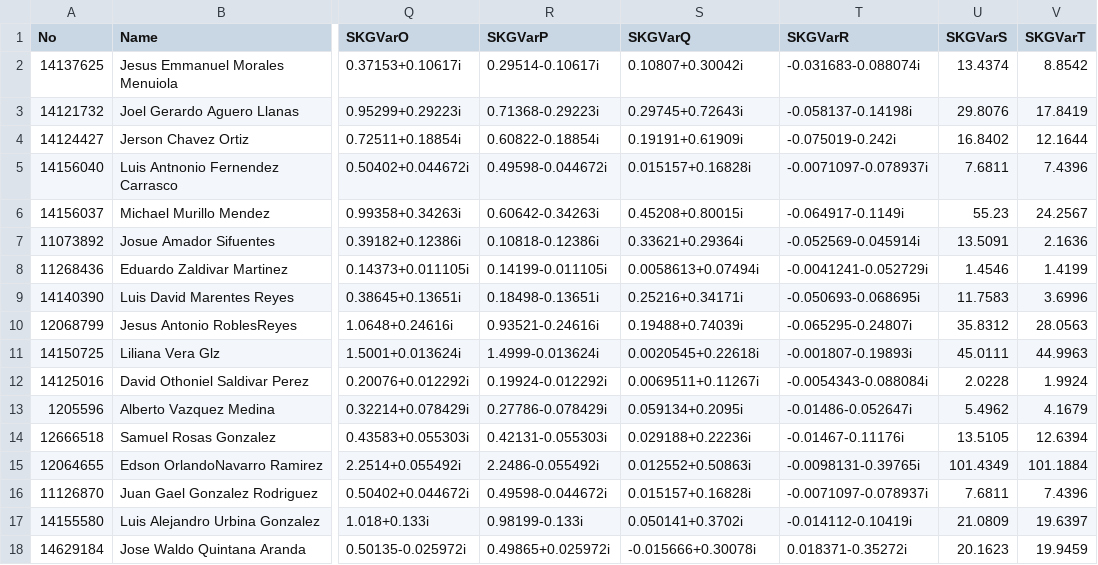
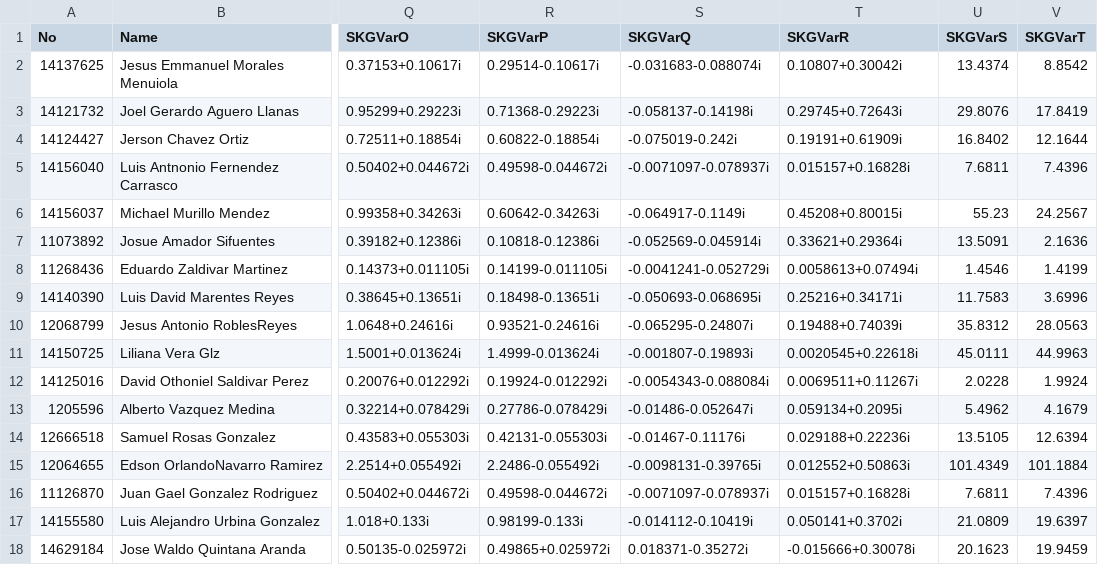
Before and after one commit to skgadi/Courses, a CSV file: 2016-07-12/FIME-5A/Homework001/db/answeres.csv, drawn as a sheet; only a part is shown, gaps mark what is left out; the diff names each change by its address in the sheet, - before the commit and + after, or states it on an @@ line.

Commit message:
corrections to the answers.

```diff
--- a/2016-07-12/FIME-5A/Homework001/db/answeres.csv
+++ b/2016-07-12/FIME-5A/Homework001/db/answeres.csv
-S2 (SKGVarQ): 0.10807+0.30042i
+S2 (SKGVarQ): -0.031683-0.088074i
-T2 (SKGVarR): -0.031683-0.088074i
+T2 (SKGVarR): 0.10807+0.30042i
-S3 (SKGVarQ): 0.29745+0.72643i
+S3 (SKGVarQ): -0.058137-0.14198i
-T3 (SKGVarR): -0.058137-0.14198i
+T3 (SKGVarR): 0.29745+0.72643i
-S4 (SKGVarQ): 0.19191+0.61909i
+S4 (SKGVarQ): -0.075019-0.242i
-T4 (SKGVarR): -0.075019-0.242i
+T4 (SKGVarR): 0.19191+0.61909i
-S5 (SKGVarQ): 0.015157+0.16828i
+S5 (SKGVarQ): -0.0071097-0.078937i
-T5 (SKGVarR): -0.0071097-0.078937i
+T5 (SKGVarR): 0.015157+0.16828i
-S6 (SKGVarQ): 0.45208+0.80015i
+S6 (SKGVarQ): -0.064917-0.1149i
-T6 (SKGVarR): -0.064917-0.1149i
+T6 (SKGVarR): 0.45208+0.80015i
-S7 (SKGVarQ): 0.33621+0.29364i
+S7 (SKGVarQ): -0.052569-0.045914i
-T7 (SKGVarR): -0.052569-0.045914i
+T7 (SKGVarR): 0.33621+0.29364i
-S8 (SKGVarQ): 0.0058613+0.07494i
+S8 (SKGVarQ): -0.0041241-0.052729i
-T8 (SKGVarR): -0.0041241-0.052729i
+T8 (SKGVarR): 0.0058613+0.07494i
-S9 (SKGVarQ): 0.25216+0.34171i
+S9 (SKGVarQ): -0.050693-0.068695i
-T9 (SKGVarR): -0.050693-0.068695i
+T9 (SKGVarR): 0.25216+0.34171i
-S10 (SKGVarQ): 0.19488+0.74039i
+S10 (SKGVarQ): -0.065295-0.24807i
-T10 (SKGVarR): -0.065295-0.24807i
+T10 (SKGVarR): 0.19488+0.74039i
-S11 (SKGVarQ): 0.0020545+0.22618i
+S11 (SKGVarQ): -0.001807-0.19893i
-T11 (SKGVarR): -0.001807-0.19893i
+T11 (SKGVarR): 0.0020545+0.22618i
-S12 (SKGVarQ): 0.0069511+0.11267i
+S12 (SKGVarQ): -0.0054343-0.088084i
-T12 (SKGVarR): -0.0054343-0.088084i
+T12 (SKGVarR): 0.0069511+0.11267i
-S13 (SKGVarQ): 0.059134+0.2095i
+S13 (SKGVarQ): -0.01486-0.052647i
-T13 (SKGVarR): -0.01486-0.052647i
+T13 (SKGVarR): 0.059134+0.2095i
-S14 (SKGVarQ): 0.029188+0.22236i
+S14 (SKGVarQ): -0.01467-0.11176i
-T14 (SKGVarR): -0.01467-0.11176i
+T14 (SKGVarR): 0.029188+0.22236i
-S15 (SKGVarQ): 0.012552+0.50863i
+S15 (SKGVarQ): -0.0098131-0.39765i
-T15 (SKGVarR): -0.0098131-0.39765i
+T15 (SKGVarR): 0.012552+0.50863i
-S16 (SKGVarQ): 0.015157+0.16828i
+S16 (SKGVarQ): -0.0071097-0.078937i
-T16 (SKGVarR): -0.0071097-0.078937i
+T16 (SKGVarR): 0.015157+0.16828i
-S17 (SKGVarQ): 0.050141+0.3702i
+S17 (SKGVarQ): -0.014112-0.10419i
-T17 (SKGVarR): -0.014112-0.10419i
+T17 (SKGVarR): 0.050141+0.3702i
-S18 (SKGVarQ): -0.015666+0.30078i
+S18 (SKGVarQ): 0.018371-0.35272i
-T18 (SKGVarR): 0.018371-0.35272i
+T18 (SKGVarR): -0.015666+0.30078i
```
Also changed, not shown: 2 other files.
